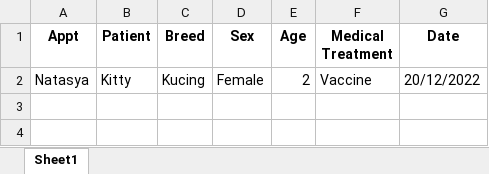
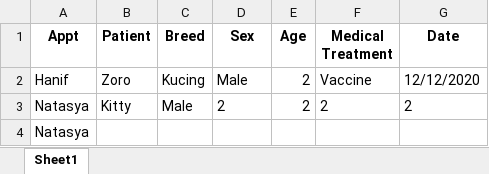
Before and after one commit to princessbublebgum/Pet-Clinic-Kelompok-19, an Excel workbook: data_appt.xlsx, sheet Sheet1, drawn as a sheet; values as stored, in another font and other column widths than the file's, no borders; addresses are those after the commit; the diff names each change by its address in the sheet, - before the commit and + after, or states it on an @@ line.

```diff
--- a/data_appt.xlsx (sheet Sheet1)
+++ b/data_appt.xlsx (sheet Sheet1)
+row 2: Hanif | Zoro | Kucing | Male | 2 | Vaccine | 12/12/2020
-C3 (Breed): Kucing
+C3 (Breed): Male
-D3 (Sex): Female
+D3 (Sex): 2
-F3 (Medical Treatment): Vaccine
+F3 (Medical Treatment): 2
-G3 (Date): 20/12/2022
+G3 (Date): 2
+row 4: Natasya
```
Also changed, not shown: 7 other files.
